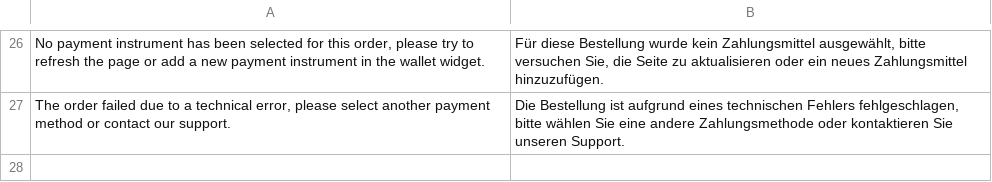
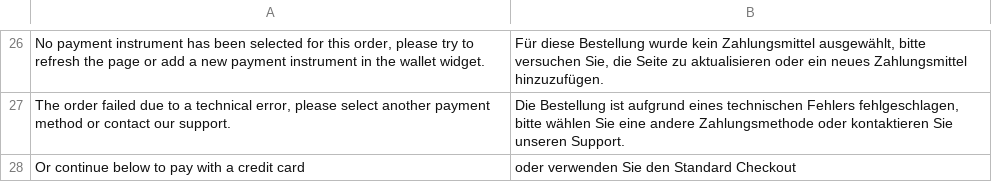
Before and after one commit to amzn/amazon-payments-magento-2-plugin, a CSV file: src/Payment/i18n/de_CH.csv, drawn as a sheet; only a part is shown, gaps mark what is left out.

Commit message:
ASD-545 adds continue with standard checkout translation

```diff
--- a/src/Payment/i18n/de_CH.csv
+++ b/src/Payment/i18n/de_CH.csv
@@ -27 +27,2 @@
 "The order failed due to a technical error, please select another payment method or contact our support.","Die Bestellung ist aufgrund eines technischen Fehlers fehlgeschlagen, bitte wählen Sie eine andere Zahlungsmethode oder kontaktieren Sie unseren Support."
+"Or continue below to pay with a credit card","oder verwenden Sie den Standard Checkout"
```
Also changed, not shown: src/Payment/i18n/de_DE.csv, src/Payment/i18n/en_GB.csv, 3 other files.
